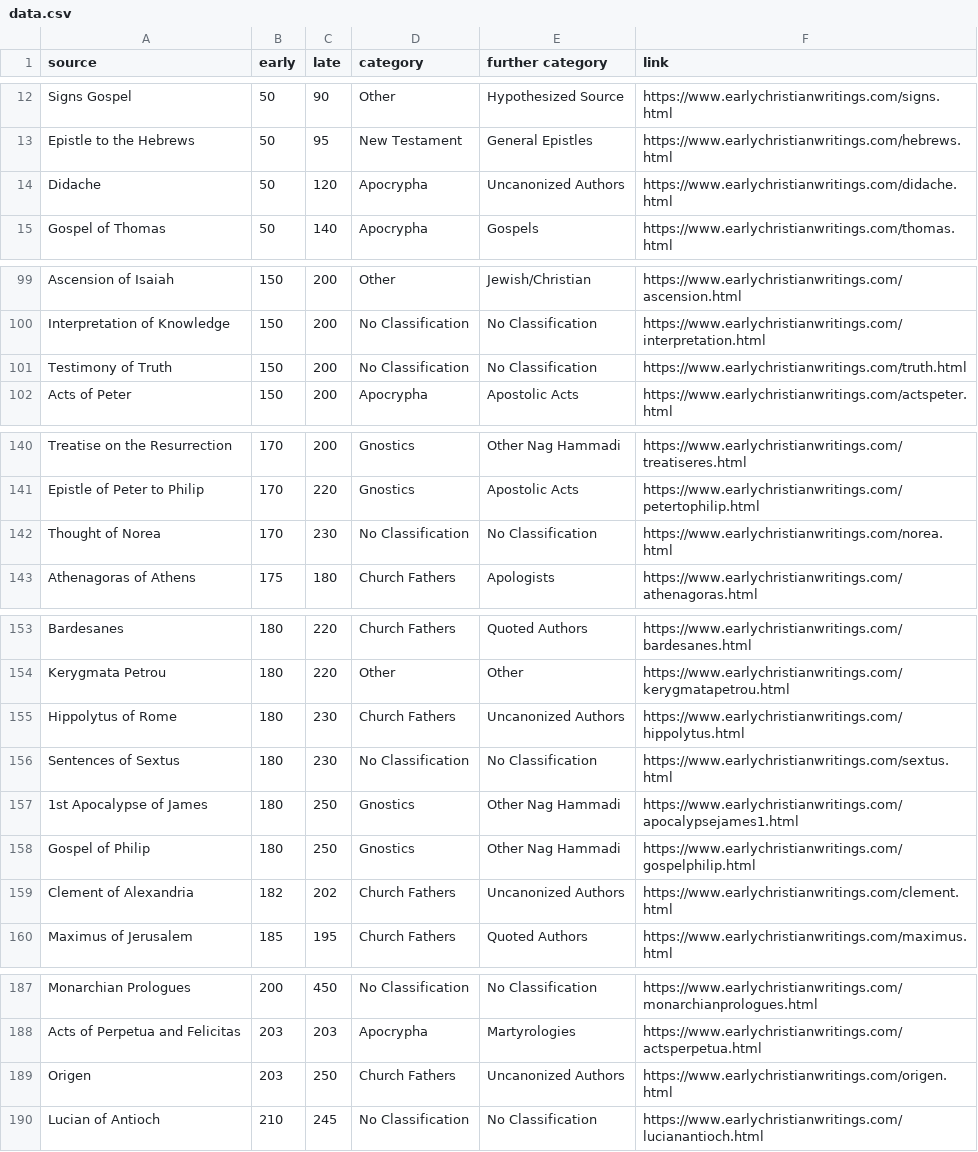
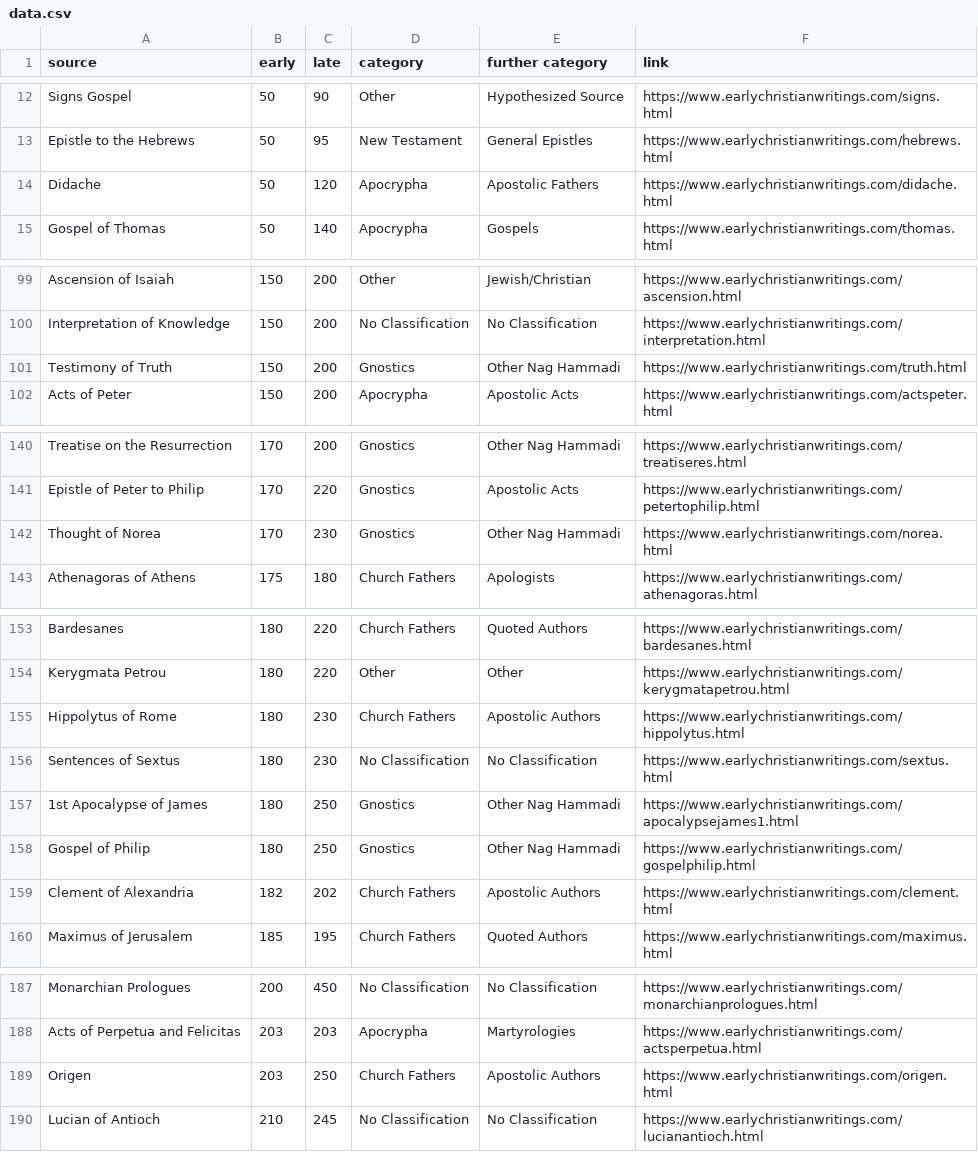
Before and after one commit to Morhc/visualizingearlychristiantexts, a CSV file: data.csv, drawn as a sheet; only a part is shown, gaps mark what is left out; the diff covers the shown part only.

```diff
--- a/data.csv
+++ b/data.csv
@@ -13,3 +13,3 @@ Signs Gospel,50,90,Other,Hypothesized Source,https://www.earlychristianwritings.
 Epistle to the Hebrews,50,95,New Testament,General Epistles,https://www.earlychristianwritings.com/hebrews.html
-Didache,50,120,Apocrypha,Uncanonized Authors,https://www.earlychristianwritings.com/didache.html
+Didache,50,120,Apocrypha,Apostolic Fathers,https://www.earlychristianwritings.com/didache.html
 Gospel of Thomas,50,140,Apocrypha,Gospels,https://www.earlychristianwritings.com/thomas.html
@@ -100,3 +100,3 @@ Ascension of Isaiah,150,200,Other,Jewish/Christian,https://www.earlychristianwri
 Interpretation of Knowledge,150,200,No Classification,No Classification,https://www.earlychristianwritings.com/interpretation.html
-Testimony of Truth,150,200,No Classification,No Classification,https://www.earlychristianwritings.com/truth.html
+Testimony of Truth,150,200,Gnostics,Other Nag Hammadi,https://www.earlychristianwritings.com/truth.html
 Acts of Peter,150,200,Apocrypha,Apostolic Acts,https://www.earlychristianwritings.com/actspeter.html
@@ -141,3 +141,3 @@ Treatise on the Resurrection,170,200,Gnostics,Other Nag Hammadi,https://www.earl
 Epistle of Peter to Philip,170,220,Gnostics,Apostolic Acts,https://www.earlychristianwritings.com/petertophilip.html
-Thought of Norea,170,230,No Classification,No Classification,https://www.earlychristianwritings.com/norea.html
+Thought of Norea,170,230,Gnostics,Other Nag Hammadi,https://www.earlychristianwritings.com/norea.html
 Athenagoras of Athens,175,180,Church Fathers,Apologists,https://www.earlychristianwritings.com/athenagoras.html
@@ -154,3 +154,3 @@ Bardesanes,180,220,Church Fathers,Quoted Authors,https://www.earlychristianwriti
 Kerygmata Petrou,180,220,Other,Other,https://www.earlychristianwritings.com/kerygmatapetrou.html
-Hippolytus of Rome,180,230,Church Fathers,Uncanonized Authors,https://www.earlychristianwritings.com/hippolytus.html
+Hippolytus of Rome,180,230,Church Fathers,Apostolic Authors,https://www.earlychristianwritings.com/hippolytus.html
 Sentences of Sextus,180,230,No Classification,No Classification,https://www.earlychristianwritings.com/sextus.html
@@ -158,3 +158,3 @@ Sentences of Sextus,180,230,No Classification,No Classification,https://www.earl
 Gospel of Philip,180,250,Gnostics,Other Nag Hammadi,https://www.earlychristianwritings.com/gospelphilip.html
-Clement of Alexandria,182,202,Church Fathers,Uncanonized Authors,https://www.earlychristianwritings.com/clement.html
+Clement of Alexandria,182,202,Church Fathers,Apostolic Authors,https://www.earlychristianwritings.com/clement.html
 Maximus of Jerusalem,185,195,Church Fathers,Quoted Authors,https://www.earlychristianwritings.com/maximus.html
@@ -188,3 +188,3 @@ Monarchian Prologues,200,450,No Classification,No Classification,https://www.ear
 Acts of Perpetua and Felicitas,203,203,Apocrypha,Martyrologies,https://www.earlychristianwritings.com/actsperpetua.html
-Origen,203,250,Church Fathers,Uncanonized Authors,https://www.earlychristianwritings.com/origen.html
+Origen,203,250,Church Fathers,Apostolic Authors,https://www.earlychristianwritings.com/origen.html
 Lucian of Antioch,210,245,No Classification,No Classification,https://www.earlychristianwritings.com/lucianantioch.html
```
Also changed, not shown: 64 edited cells elsewhere in this file, 2 other files.
